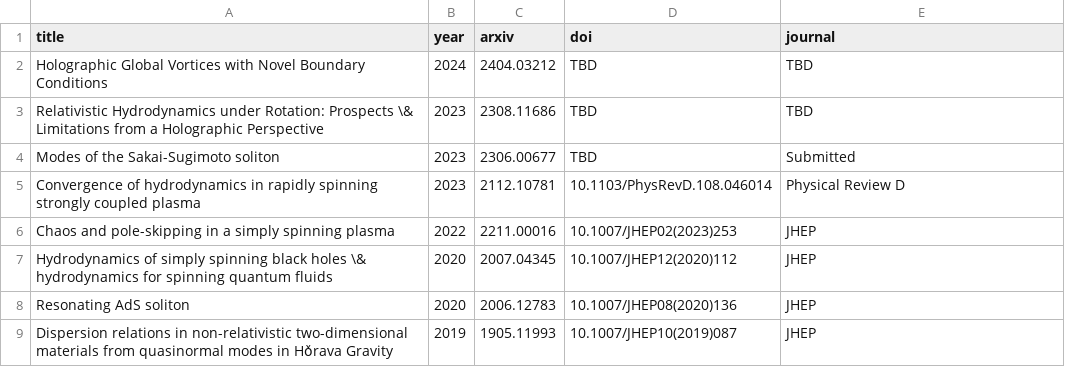
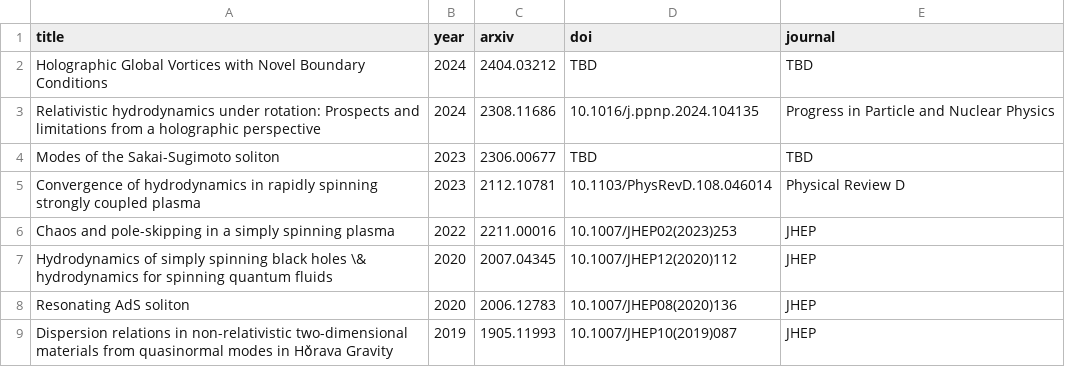
Before and after one commit to inokawazu/brand-me-docs, a CSV file: data/publications.csv, drawn as a sheet.

Commit message:
updated publications (got published! 🎉)

```diff
--- a/data/publications.csv
+++ b/data/publications.csv
@@ -2,4 +2,4 @@ title,year,arxiv,doi,journal
 Holographic Global Vortices with Novel Boundary Conditions,2024,2404.03212,TBD,TBD
-Relativistic Hydrodynamics under Rotation: Prospects \& Limitations from a Holographic Perspective,2023,2308.11686,TBD,TBD
-Modes of the Sakai-Sugimoto soliton,2023,2306.00677,TBD,Submitted
+Relativistic hydrodynamics under rotation: Prospects and limitations from a holographic perspective,2024,2308.11686,10.1016/j.ppnp.2024.104135 ,Progress in Particle and Nuclear Physics
+Modes of the Sakai-Sugimoto soliton,2023,2306.00677,TBD,TBD
 Convergence of hydrodynamics in rapidly spinning strongly coupled plasma,2023,2112.10781,10.1103/PhysRevD.108.046014,Physical Review D
```
